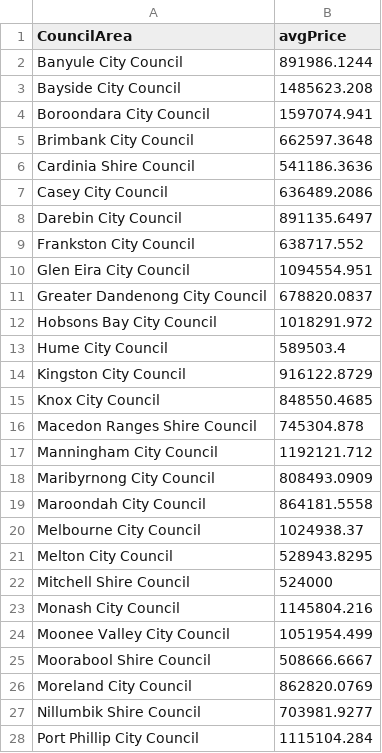
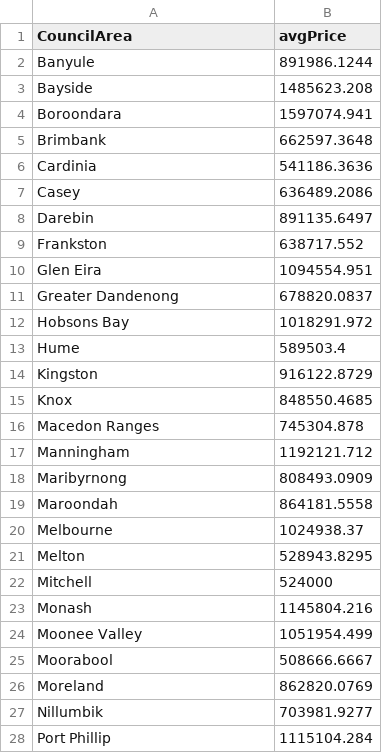
Before and after one commit to bspe13B/FIT3179, a CSV file: Councilareavsmeanprice.csv, drawn as a sheet; only a part is shown; the diff covers the shown part only.

Commit message:
removed string elements from lga names

```diff
--- a/Councilareavsmeanprice.csv
+++ b/Councilareavsmeanprice.csv
@@ -1,28 +1,28 @@
 CouncilArea,avgPrice
-Banyule City Council,891986.1244
-Bayside City Council,1485623.208
-Boroondara City Council,1597074.941
-Brimbank City Council,662597.3648
-Cardinia Shire Council,541186.3636
-Casey City Council,636489.2086
-Darebin City Council,891135.6497
-Frankston City Council,638717.552
-Glen Eira City Council,1094554.951
-Greater Dandenong City Council,678820.0837
-Hobsons Bay City Council,1018291.972
-Hume City Council,589503.4
-Kingston City Council,916122.8729
-Knox City Council,848550.4685
-Macedon Ranges Shire Council,745304.878
-Manningham City Council,1192121.712
-Maribyrnong City Council,808493.0909
-Maroondah City Council,864181.5558
-Melbourne City Council,1024938.37
-Melton City Council,528943.8295
-Mitchell Shire Council,524000
-Monash City Council,1145804.216
-Moonee Valley City Council,1051954.499
-Moorabool Shire Council,508666.6667
-Moreland City Council,862820.0769
-Nillumbik Shire Council,703981.9277
-Port Phillip City Council,1115104.284
+Banyule ,891986.1244
+Bayside ,1485623.208
+Boroondara ,1597074.941
+Brimbank ,662597.3648
+Cardinia ,541186.3636
+Casey ,636489.2086
+Darebin ,891135.6497
+Frankston ,638717.552
+Glen Eira ,1094554.951
+Greater Dandenong ,678820.0837
+Hobsons Bay ,1018291.972
+Hume ,589503.4
+Kingston ,916122.8729
+Knox ,848550.4685
+Macedon Ranges ,745304.878
+Manningham ,1192121.712
+Maribyrnong ,808493.0909
+Maroondah ,864181.5558
+Melbourne ,1024938.37
+Melton ,528943.8295
+Mitchell ,524000
+Monash ,1145804.216
+Moonee Valley ,1051954.499
+Moorabool ,508666.6667
+Moreland ,862820.0769
+Nillumbik ,703981.9277
+Port Phillip ,1115104.284
```
Also changed, not shown: 6 edited cells elsewhere in this file.
